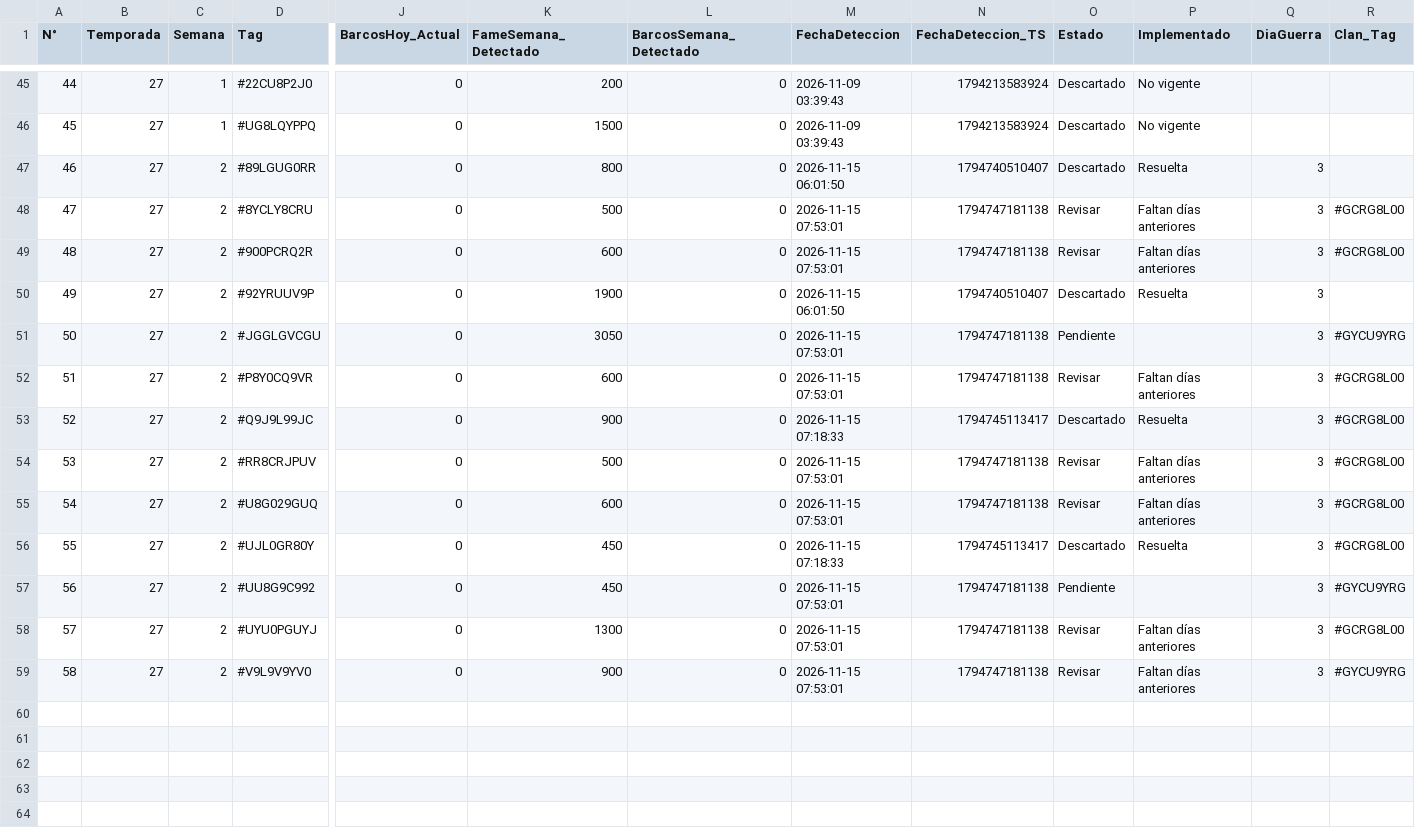
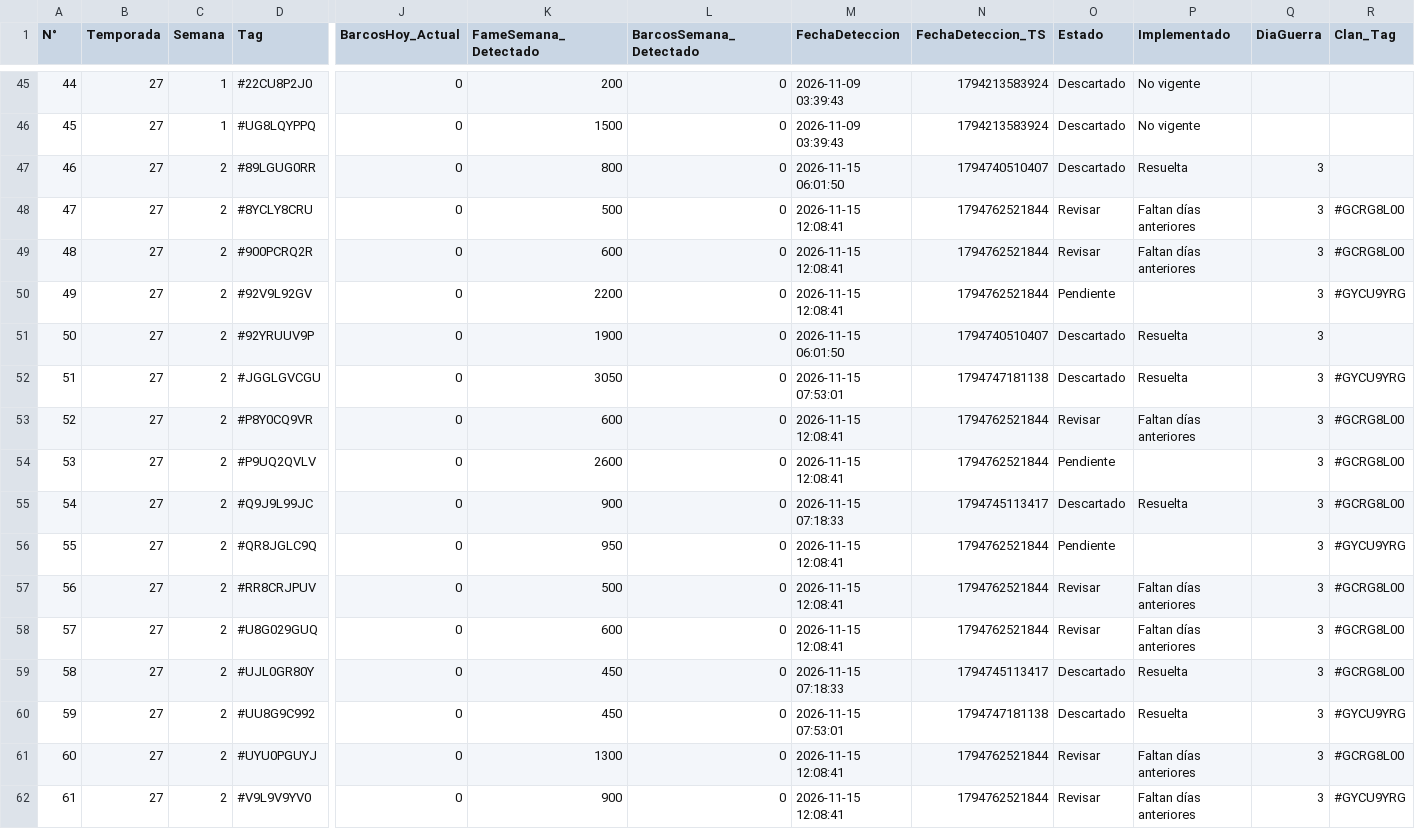
Before and after one commit to GrupoTerna/Backend, a CSV file: Datos descargados/CSV/Tampermonkey/Correcciones_RiverRace_Pendientes.csv, drawn as a sheet; only a part is shown, gaps mark what is left out; addresses are those after the commit; rows hold the shown columns only; the diff names each change by its address in the sheet, - before the commit and + after, or states it on an @@ line.

Commit message:
Datos descargados: copia automática desde Drive - 15/11/2026 12:09:11 (Lima) - 2 archivos

```diff
--- a/Datos descargados/CSV/Tampermonkey/Correcciones_RiverRace_Pendientes.csv
+++ b/Datos descargados/CSV/Tampermonkey/Correcciones_RiverRace_Pendientes.csv
-M48:M49 (FechaDeteccion): 2026-11-15 07:53:01
+M48:M49 (FechaDeteccion): 2026-11-15 12:08:41
-N48:N49 (FechaDeteccion_TS): 1794747181138
+N48:N49 (FechaDeteccion_TS): 1794762521844
+row 50: 49 | 27 | 2 | #92V9L92GV | 0 | 2200 | 0 | 2026-11-15 12:08:41 | 1794762521844 | Pendiente |  | 3 | #GYCU9YRG
@@ column A (N°) renumbered from row 51 down @@
-O52 (Estado): Pendiente
+O52 (Estado): Descartado
-P52 (Implementado): (empty)
+P52 (Implementado): Resuelta
-M53 (FechaDeteccion): 2026-11-15 07:53:01
+M53 (FechaDeteccion): 2026-11-15 12:08:41
-N53 (FechaDeteccion_TS): 1794747181138
+N53 (FechaDeteccion_TS): 1794762521844
+row 54: 53 | 27 | 2 | #P9UQ2QVLV | 0 | 2600 | 0 | 2026-11-15 12:08:41 | 1794762521844 | Pendiente |  | 3 | #GCRG8L00
+row 56: 55 | 27 | 2 | #QR8JGLC9Q | 0 | 950 | 0 | 2026-11-15 12:08:41 | 1794762521844 | Pendiente |  | 3 | #GYCU9YRG
-M57:M58 (FechaDeteccion): 2026-11-15 07:53:01
+M57:M58 (FechaDeteccion): 2026-11-15 12:08:41
-N57:N58 (FechaDeteccion_TS): 1794747181138
+N57:N58 (FechaDeteccion_TS): 1794762521844
-O60 (Estado): Pendiente
+O60 (Estado): Descartado
-P60 (Implementado): (empty)
+P60 (Implementado): Resuelta
-M61:M62 (FechaDeteccion): 2026-11-15 07:53:01
+M61:M62 (FechaDeteccion): 2026-11-15 12:08:41
-N61:N62 (FechaDeteccion_TS): 1794747181138
+N61:N62 (FechaDeteccion_TS): 1794762521844
```
Also changed, not shown: Datos descargados/CSV/Tampermonkey/Log_Tampermonkey_VerificarSemanaActual.csv.
